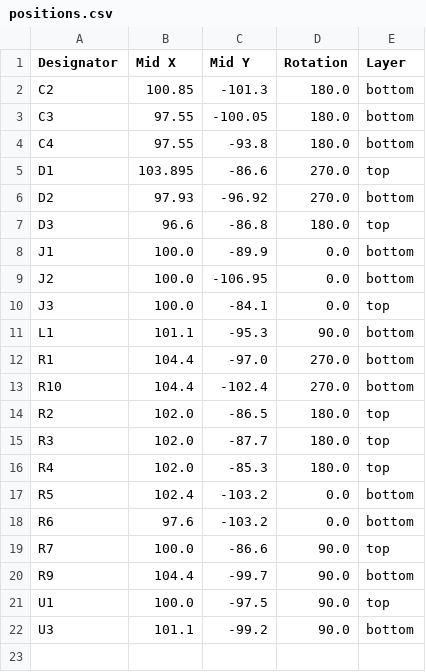
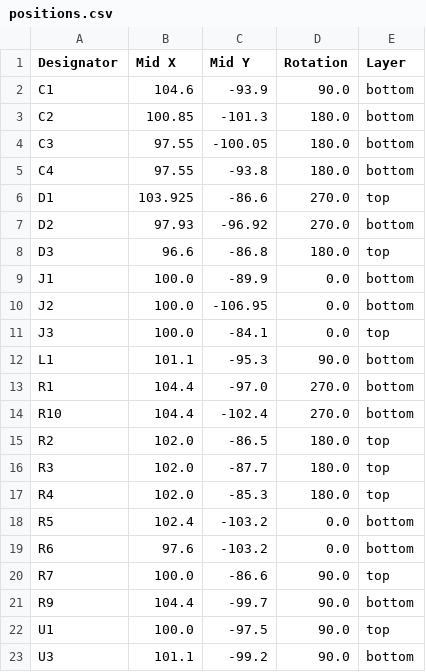
Before and after one commit to revk/ESP32-LED, a CSV file: PCB/LED/production/positions.csv, drawn as a sheet.

```diff
--- a/PCB/LED/production/positions.csv
+++ b/PCB/LED/production/positions.csv
@@ -1,2 +1,3 @@
 Designator,Mid X,Mid Y,Rotation,Layer
+C1,104.6,-93.9,90.0,bottom
 C2,100.85,-101.3,180.0,bottom
@@ -4,3 +5,3 @@ C3,97.55,-100.05,180.0,bottom
 C4,97.55,-93.8,180.0,bottom
-D1,103.895,-86.6,270.0,top
+D1,103.925,-86.6,270.0,top
 D2,97.93,-96.92,270.0,bottom
```
Also changed, not shown: PCB/LED/production/bom.csv, 7 other files.
